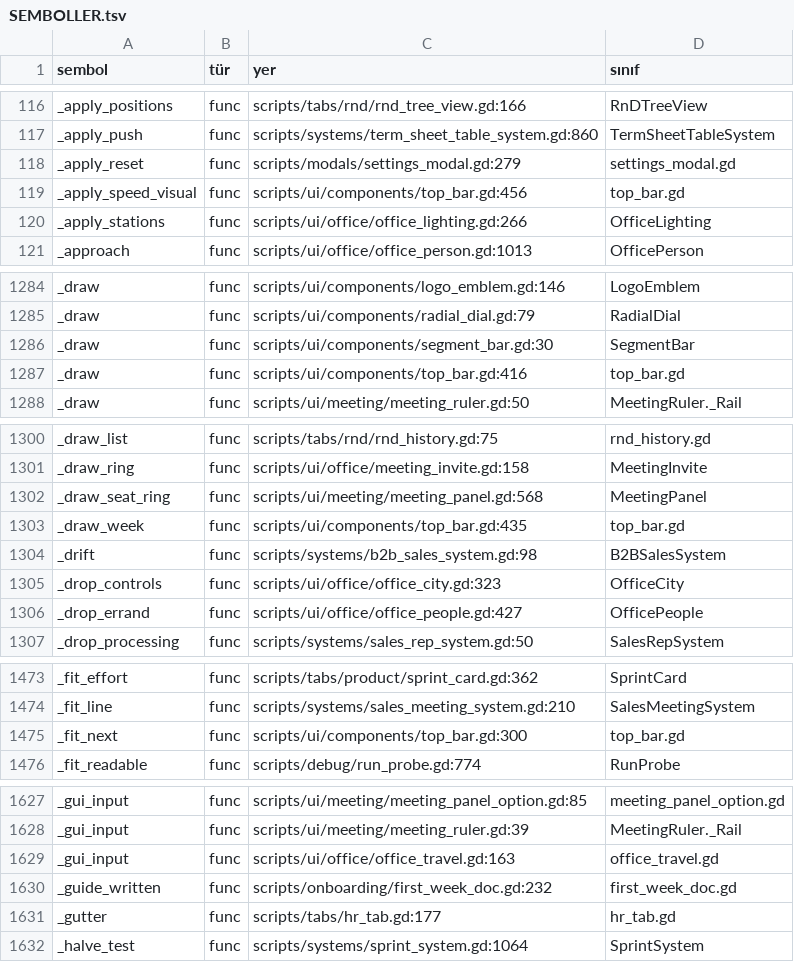
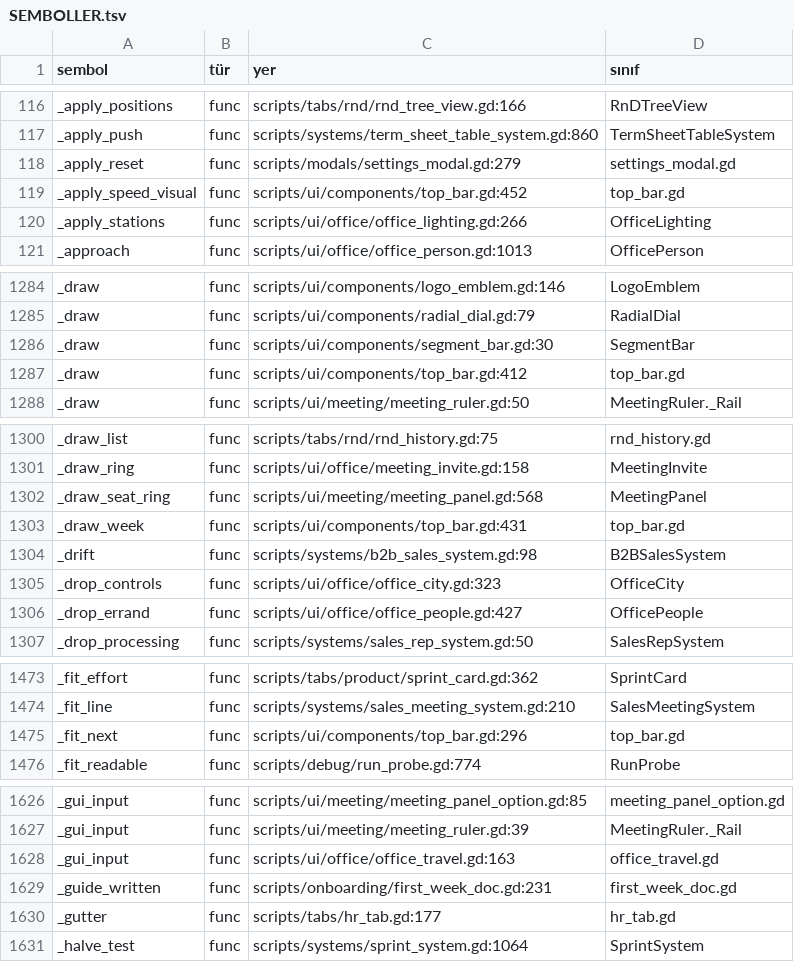
Before and after one commit to erdem1v/projectunicorn, a TSV file: project-unicorn/docs/kod_haritasi/SEMBOLLER.tsv, drawn as a sheet; only a part is shown, gaps mark what is left out; the diff covers the shown part only.

```diff
--- a/project-unicorn/docs/kod_haritasi/SEMBOLLER.tsv
+++ b/project-unicorn/docs/kod_haritasi/SEMBOLLER.tsv
@@ -118,3 +118,3 @@ _apply_push	func	scripts/systems/term_sheet_table_system.gd:860	TermSheetTableSy
 _apply_reset	func	scripts/modals/settings_modal.gd:279	settings_modal.gd
-_apply_speed_visual	func	scripts/ui/components/top_bar.gd:456	top_bar.gd
+_apply_speed_visual	func	scripts/ui/components/top_bar.gd:452	top_bar.gd
 _apply_stations	func	scripts/ui/office/office_lighting.gd:266	OfficeLighting
@@ -1286,3 +1286,3 @@ _draw	func	scripts/ui/components/radial_dial.gd:79	RadialDial
 _draw	func	scripts/ui/components/segment_bar.gd:30	SegmentBar
-_draw	func	scripts/ui/components/top_bar.gd:416	top_bar.gd
+_draw	func	scripts/ui/components/top_bar.gd:412	top_bar.gd
 _draw	func	scripts/ui/meeting/meeting_ruler.gd:50	MeetingRuler._Rail
@@ -1302,3 +1302,3 @@ _draw_ring	func	scripts/ui/office/meeting_invite.gd:158	MeetingInvite
 _draw_seat_ring	func	scripts/ui/meeting/meeting_panel.gd:568	MeetingPanel
-_draw_week	func	scripts/ui/components/top_bar.gd:435	top_bar.gd
+_draw_week	func	scripts/ui/components/top_bar.gd:431	top_bar.gd
 _drift	func	scripts/systems/b2b_sales_system.gd:98	B2BSalesSystem
@@ -1474,3 +1474,3 @@ _fit_effort	func	scripts/tabs/product/sprint_card.gd:362	SprintCard
 _fit_line	func	scripts/systems/sales_meeting_system.gd:210	SalesMeetingSystem
-_fit_next	func	scripts/ui/components/top_bar.gd:300	top_bar.gd
+_fit_next	func	scripts/ui/components/top_bar.gd:296	top_bar.gd
 _fit_readable	func	scripts/debug/run_probe.gd:774	RunProbe
@@ -1629,3 +1628,3 @@ _gui_input	func	scripts/ui/meeting/meeting_ruler.gd:39	MeetingRuler._Rail
 _gui_input	func	scripts/ui/office/office_travel.gd:163	office_travel.gd
-_guide_written	func	scripts/onboarding/first_week_doc.gd:232	first_week_doc.gd
+_guide_written	func	scripts/onboarding/first_week_doc.gd:231	first_week_doc.gd
 _gutter	func	scripts/tabs/hr_tab.gd:177	hr_tab.gd
```
Also changed, not shown: 1 removed row and 11 edited cells elsewhere in this file, 5 other files.
